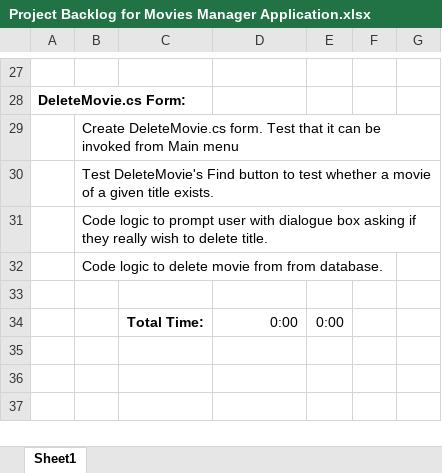
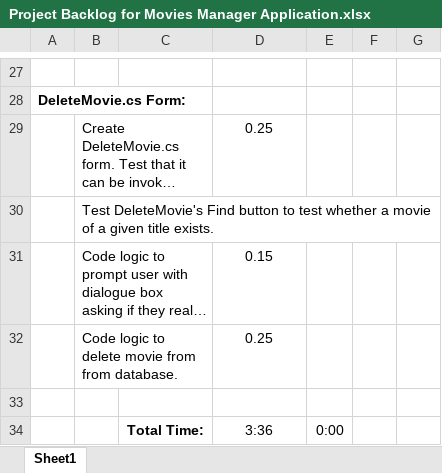
Before and after one commit to mystmn/CSCI-1630-FinalProject, an Excel workbook: Project Backlog for Movies Manager Application.xlsx, sheet Sheet1, drawn as a sheet; only a part is shown, gaps mark what is left out; long unchanged cells end in …; values as stored, in another font and other column widths than the file's, no borders; charts and pictures not drawn; the diff covers the shown part only; the diff names each change by its address in the sheet, - before the commit and + after, or states it on an @@ line.

```diff
--- a/Project Backlog for Movies Manager Application.xlsx (sheet Sheet1)
+++ b/Project Backlog for Movies Manager Application.xlsx (sheet Sheet1)
-D29: (empty)
+D29: 0.25
-D31: (empty)
+D31: 0.15
-D32: (empty)
+D32: 0.25
-D34: 0:00
+D34: 3:36
-D34 alignment: right
+D34 alignment: center
```
Also changed, not shown: 1 added row, 1 removed row, 13 edited cells and cell formats elsewhere in this sheet, charts or pictures, 1 other file.
